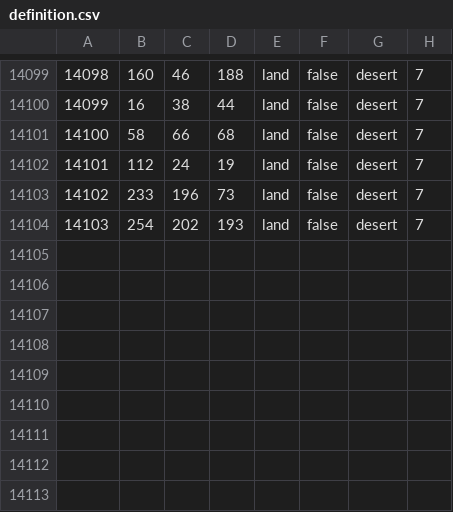
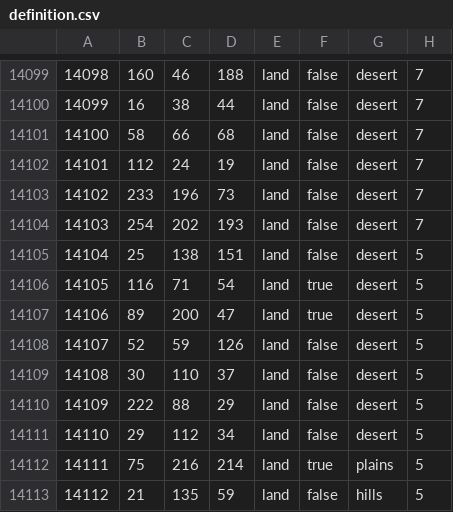
Before and after one commit to Spirit-Of-Defeat-MOD/sodtnw, a CSV file: map/definition.csv, drawn as a sheet; only a part is shown, gaps mark what is left out.

```diff
--- a/map/definition.csv
+++ b/map/definition.csv
@@ -14104 +14104,10 @@
 14103;254;202;193;land;false;desert;7
+14104;25;138;151;land;false;desert;5
+14105;116;71;54;land;true;desert;5
+14106;89;200;47;land;true;desert;5
+14107;52;59;126;land;false;desert;5
+14108;30;110;37;land;false;desert;5
+14109;222;88;29;land;false;desert;5
+14110;29;112;34;land;false;desert;5
+14111;75;216;214;land;true;plains;5
+14112;21;135;59;land;false;hills;5
```
Also changed, not shown: map/adjacencies.csv, 47 other files.
